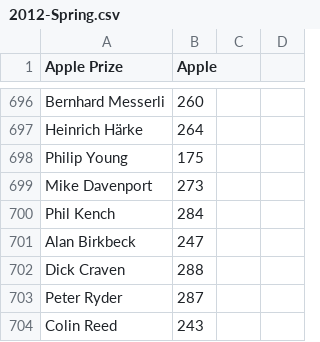
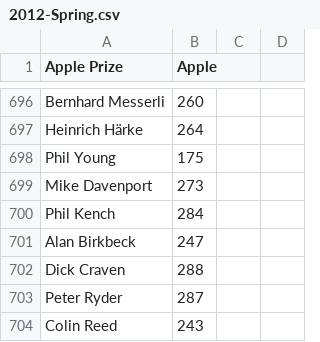
Before and after one commit to wmanley/BAR-Results-Parser, a CSV file: csv/2012-Spring.csv, drawn as a sheet; only a part is shown, gaps mark what is left out.

Commit message:
2012-Spring: Be consistent in the naming of Phil Young
We've called him Phil elsewhere so call him Phil here rather than
Phillip.

```diff
--- a/csv/2012-Spring.csv
+++ b/csv/2012-Spring.csv
@@ -697,3 +697,3 @@
 "Heinrich Härke",264,,
-"Philip Young",175,,
+"Phil Young",175,,
 "Mike Davenport",273,,
```
